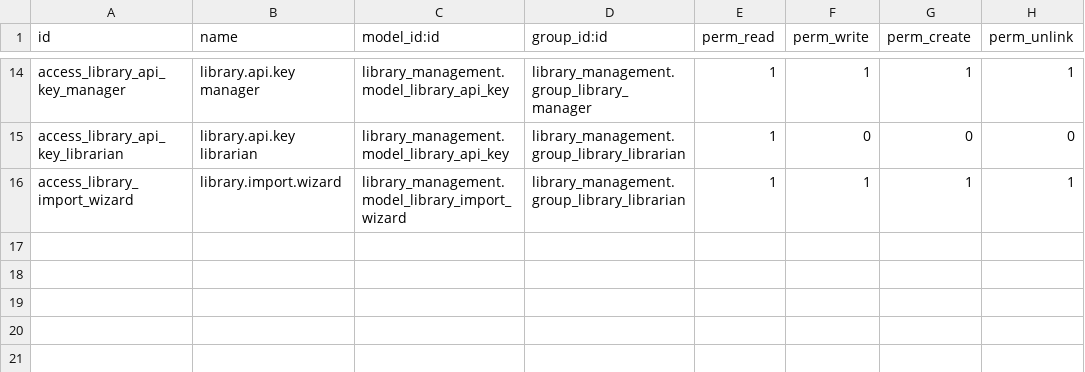
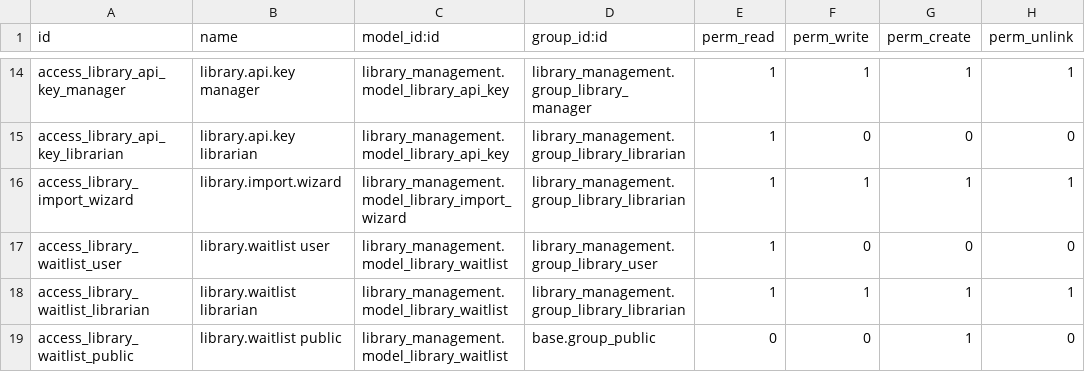
Before and after one commit to OmJoshii/odoo_project, a CSV file: library_management/security/ir.model.access.csv, drawn as a sheet; only a part is shown, gaps mark what is left out.

Commit message:
Book reservation waitlist with auto email notification

```diff
--- a/library_management/security/ir.model.access.csv
+++ b/library_management/security/ir.model.access.csv
@@ -16 +16,4 @@ access_library_api_key_librarian,library.api.key librarian,library_management.mo
 access_library_import_wizard,library.import.wizard,library_management.model_library_import_wizard,library_management.group_library_librarian,1,1,1,1
+access_library_waitlist_user,library.waitlist user,library_management.model_library_waitlist,library_management.group_library_user,1,0,0,0
+access_library_waitlist_librarian,library.waitlist librarian,library_management.model_library_waitlist,library_management.group_library_librarian,1,1,1,1
+access_library_waitlist_public,library.waitlist public,library_management.model_library_waitlist,base.group_public,0,0,1,0
```
Also changed, not shown: 8 other files.
